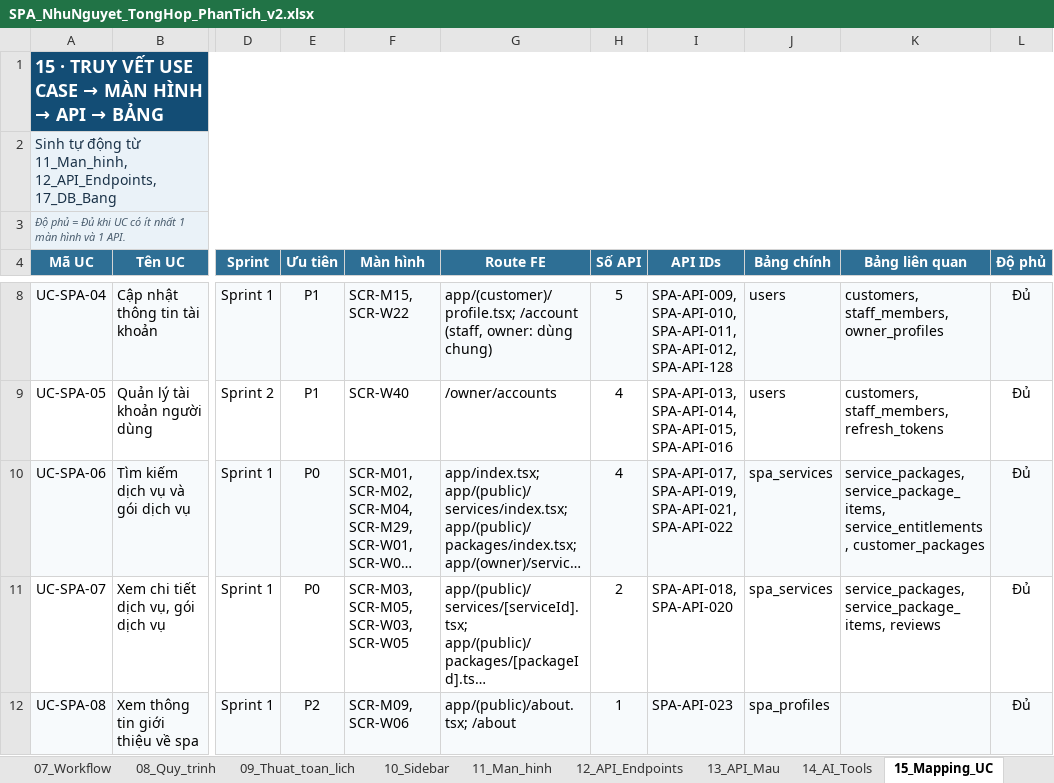
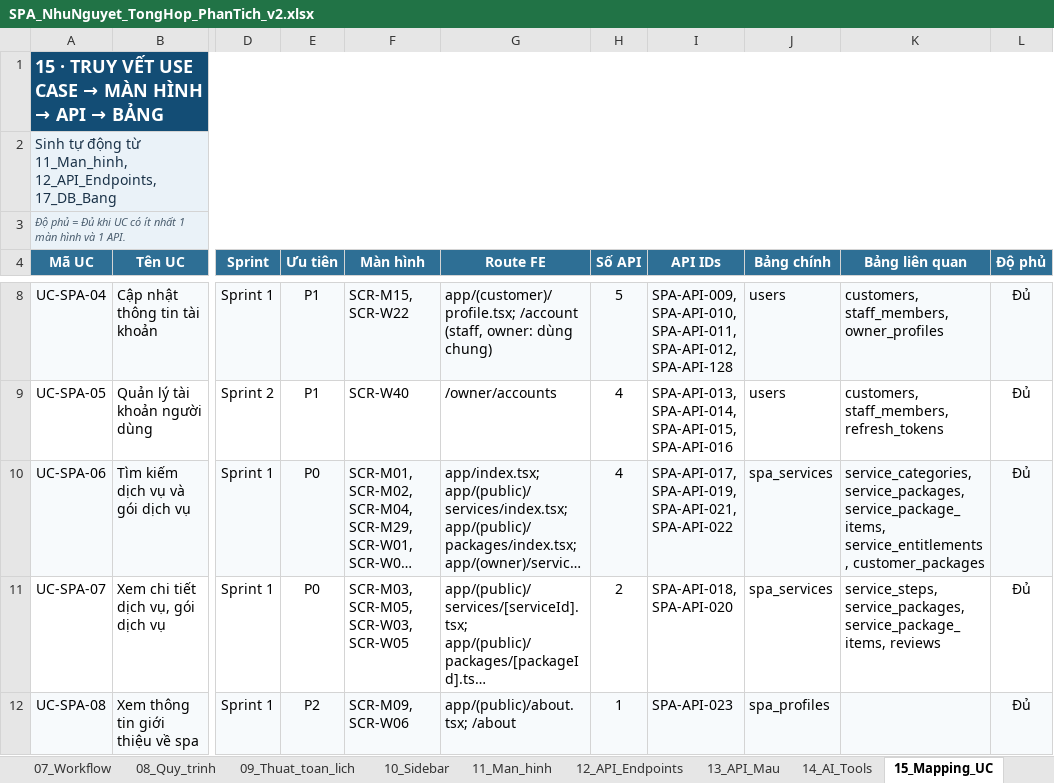
Before and after one commit to XuanHoang1505/SpaSystem, an Excel workbook: docs/SPA_NhuNguyet_TongHop_PhanTich_v2.xlsx, sheet 15_Mapping_UC, drawn as a sheet; only a part is shown, gaps mark what is left out; long unchanged cells end in …; values as stored, in another font and other column widths than the file's, no borders; conditional formats not drawn; the diff covers the shown part only; the diff names each change by its address in the sheet, - before the commit and + after, or states it on an @@ line.

```diff
--- a/docs/SPA_NhuNguyet_TongHop_PhanTich_v2.xlsx (sheet 15_Mapping_UC)
+++ b/docs/SPA_NhuNguyet_TongHop_PhanTich_v2.xlsx (sheet 15_Mapping_UC)
-K10 (Bảng liên quan): service_packages, service_package_items,…
+K10 (Bảng liên quan): service_categories, service_packages, service_package_items,…
-K11 (Bảng liên quan): service_packages, service_package_items,…
+K11 (Bảng liên quan): service_steps, service_packages, service_package_items,…
```
Also changed, not shown: 3 edited cells elsewhere in this sheet, sheet 18_DB_Cot, sheet 12_API_Endpoints, sheet 17_DB_Bang, sheet 19_DB_FK, sheet 00_Tong_quan, sheet 16_Mapping_Man_hinh, 3 more sheets, 14 other files.
